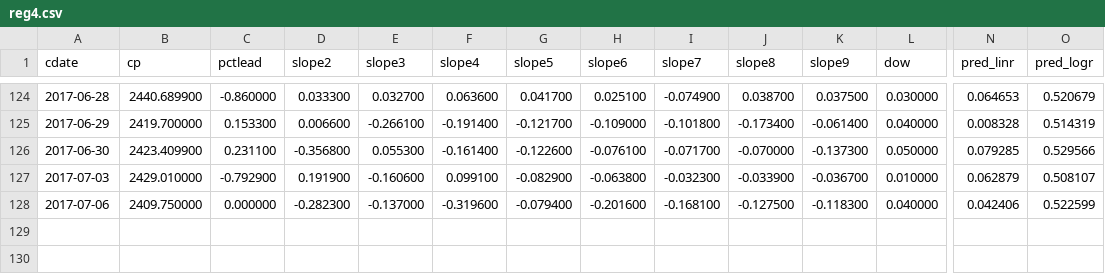
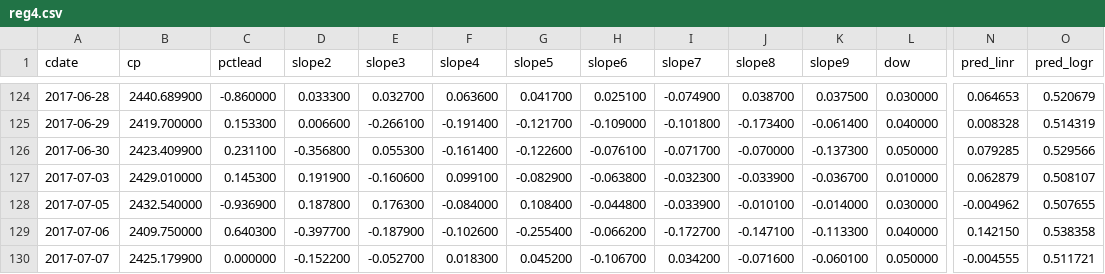
Before and after one commit to danbikle/reg4us_old, a CSV file: public/csv/reg4.csv, drawn as a sheet; only a part is shown, gaps mark what is left out; addresses are those after the commit; rows hold the shown columns only; the diff names each change by its address in the sheet, - before the commit and + after, or states it on an @@ line.

```diff
--- a/public/csv/reg4.csv
+++ b/public/csv/reg4.csv
-C127 (pctlead): -0.792900
+C127 (pctlead): 0.145300
+row 128: 2017-07-05 | 2432.540000 | -0.936900 | 0.187800 | 0.176300 | -0.084000 | 0.108400 | -0.044800 | -0.033900 | -0.010100 | -0.014000 | 0.030000 | -0.004962 | 0.507655
-C129 (pctlead): 0.000000
+C129 (pctlead): 0.640300
-D129 (slope2): -0.282300
+D129 (slope2): -0.397700
-E129 (slope3): -0.137000
+E129 (slope3): -0.187900
-F129 (slope4): -0.319600
+F129 (slope4): -0.102600
-G129 (slope5): -0.079400
+G129 (slope5): -0.255400
-H129 (slope6): -0.201600
+H129 (slope6): -0.066200
-I129 (slope7): -0.168100
+I129 (slope7): -0.172700
-J129 (slope8): -0.127500
+J129 (slope8): -0.147100
-K129 (slope9): -0.118300
+K129 (slope9): -0.113300
-N129 (pred_linr): 0.042406
+N129 (pred_linr): 0.142150
-O129 (pred_logr): 0.522599
+O129 (pred_logr): 0.538358
+row 130: 2017-07-07 | 2425.179900 | 0.000000 | -0.152200 | -0.052700 | 0.018300 | 0.045200 | -0.106700 | 0.034200 | -0.071600 | -0.060100 | 0.050000 | -0.004555 | 0.511721
```
Also changed, not shown: public/csv/gspc2.csv, public/csv/whatif.csv, 14 other files.
